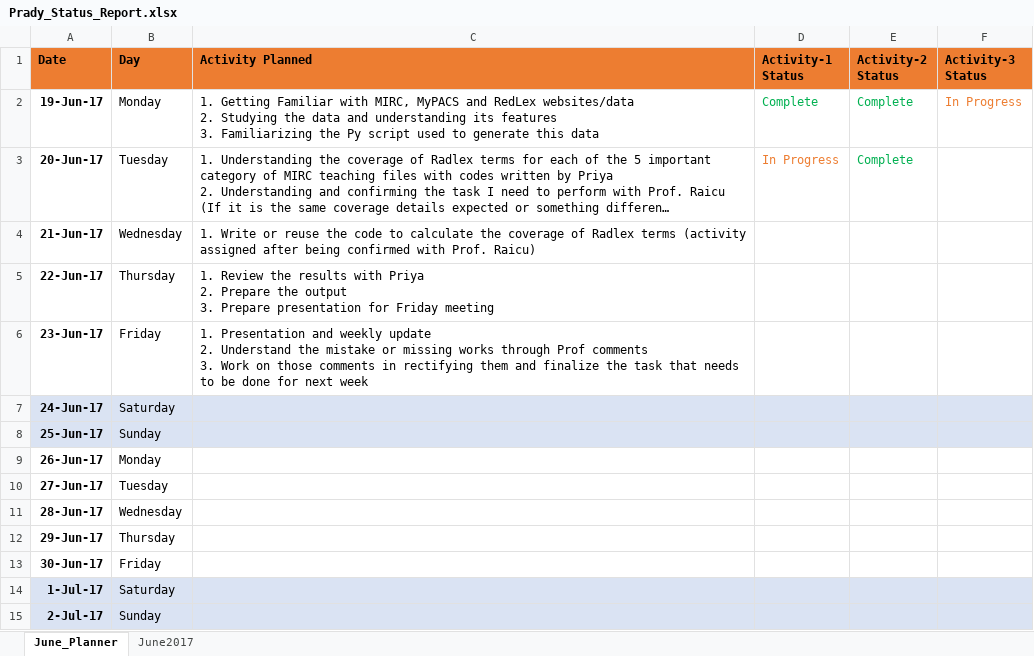
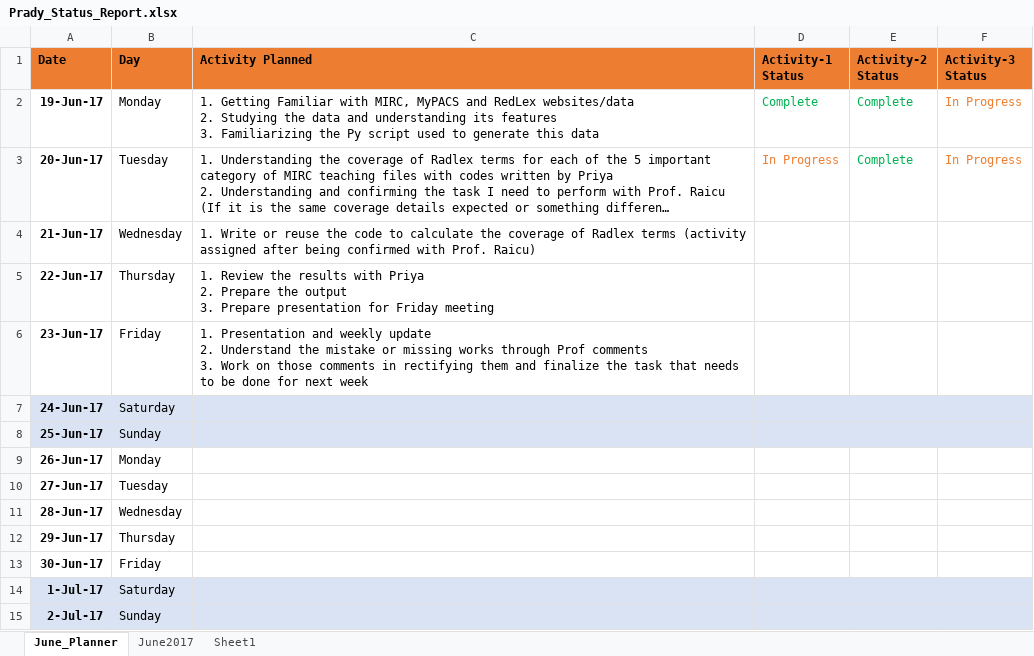
Before and after one commit to pradeepsathyamurthy/MedIX_Project, an Excel workbook: smart_search/Prady_Status_Report.xlsx, sheet June_Planner, drawn as a sheet; long unchanged cells end in …; values as stored, in another font and other column widths than the file's, no borders; the diff names each change by its address in the sheet, - before the commit and + after, or states it on an @@ line.

Commit message:
Status

```diff
--- a/smart_search/Prady_Status_Report.xlsx (sheet June_Planner)
+++ b/smart_search/Prady_Status_Report.xlsx (sheet June_Planner)
+sheet tab: Sheet1
-F3 (Activity-3 Status): (empty)
+F3 (Activity-3 Status): In Progress
```
Also changed, not shown: sheet June2017.
